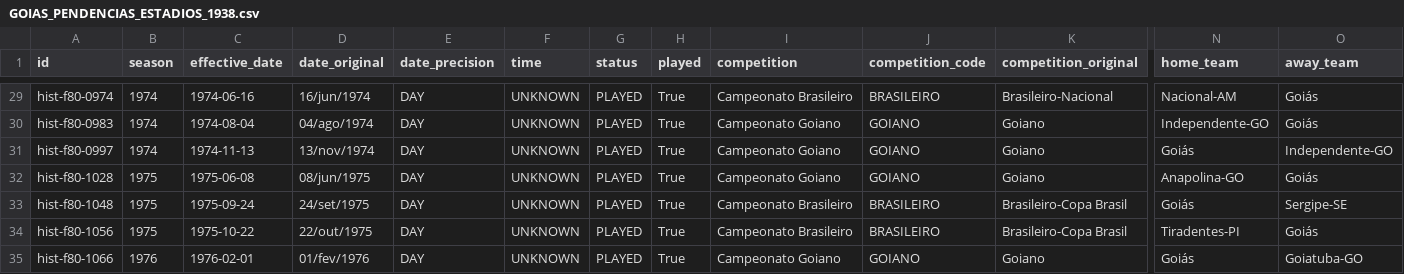
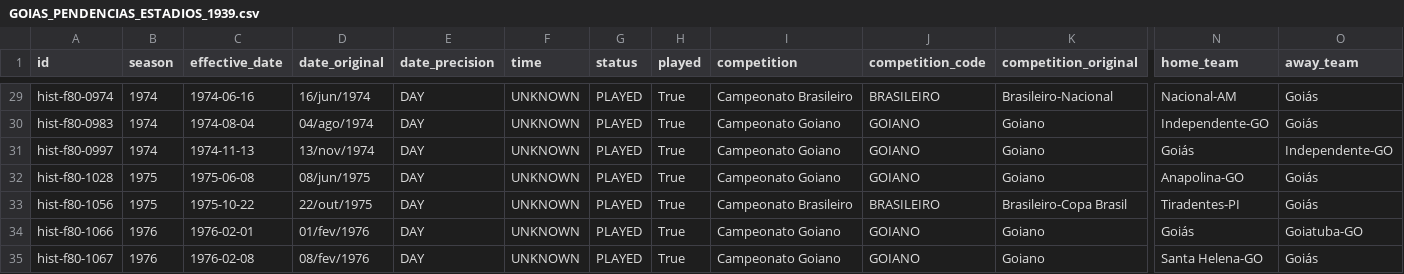
Before and after one commit to Lucasdiogof/fan-hub, a CSV file: tooling/esmeraldino_passport/research/GOIAS_PENDENCIAS_ESTADIOS_1939.csv (was tooling/esmeraldino_passport/research/GOIAS_PENDENCIAS_ESTADIOS_1938.csv), drawn as a sheet; only a part is shown, gaps mark what is left out; the shorter side is filled out with more unchanged rows; rows hold the shown columns only; the diff names each change by its address in the sheet, - before the commit and + after, or states it on an @@ line.

Commit message:
research: +1 confirmação (Sergipe-SE 1975) e reforço de evidência independente pro hist-f80-1731
hist-f80-1048 (Goiás x Sergipe-SE, 24/09/1975, Brasileiro-Copa Brasil)
confirmado via confronto direto da FdG (Sergipe-SE=335): bate exato com o
CSV, sem conflito. Estádio: Serra Dourada.

A mesma checagem achou o jogo de 05/10/1986 na FdG, que confirma
independentemente hist-f80-1731 (aplicado anteriormente via WildStat,
fonte que não conseguimos verificar diretamente por bloqueio de
Cloudflare) -- mesma data, placar e estádio. Adicionada como
source_secondary.

Checkpoint 1938→1939 (92,25%).

```diff
--- a/tooling/esmeraldino_passport/research/GOIAS_PENDENCIAS_ESTADIOS_1938.csv
+++ b/tooling/esmeraldino_passport/research/GOIAS_PENDENCIAS_ESTADIOS_1939.csv
-row 33: hist-f80-1048 | 1975 | 1975-09-24 | 24/set/1975 | DAY | UNKNOWN | PLAYED | True | Campeonato Brasileiro | BRASILEIRO | Brasileiro-Copa Brasil | Goiás | Sergipe-SE
```
Also changed, not shown: 3 other files.
